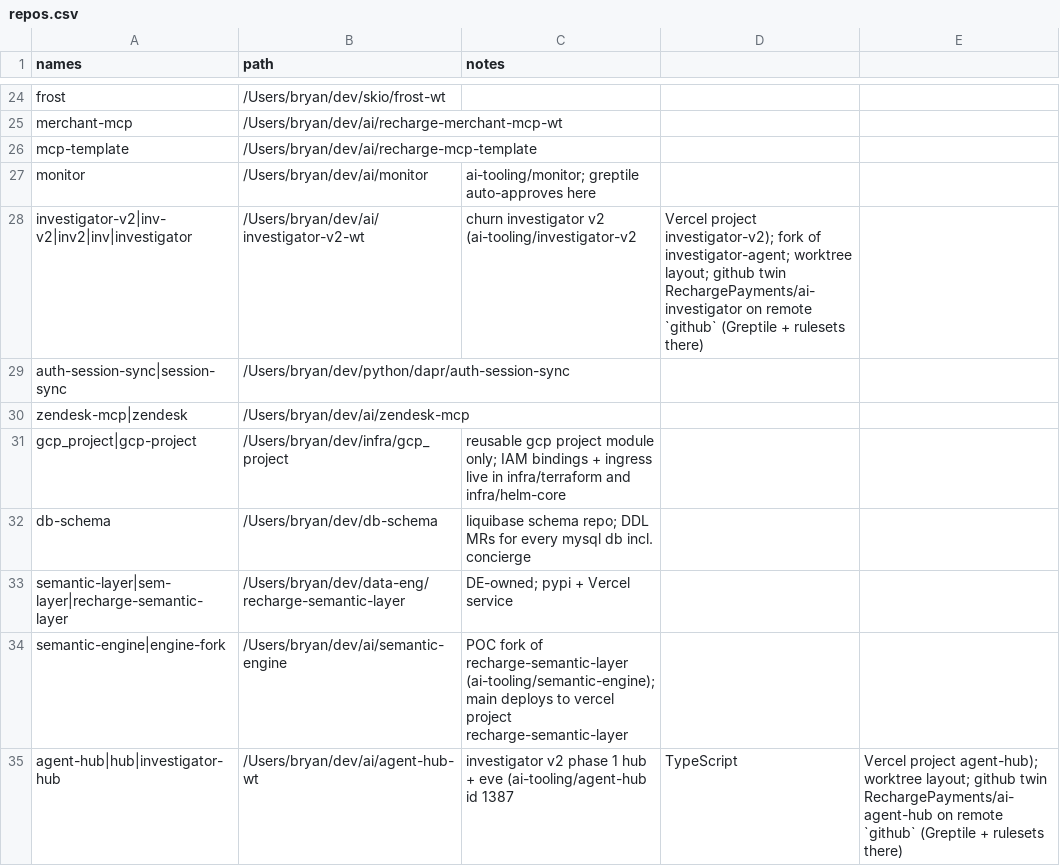
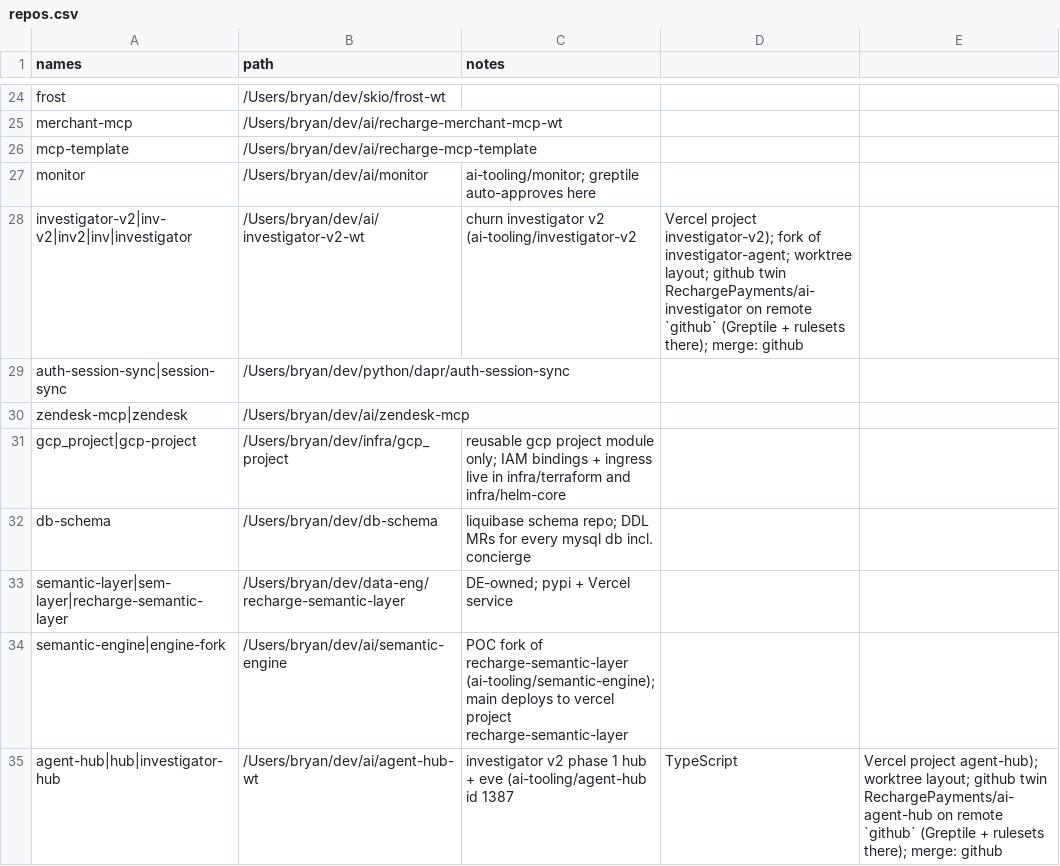
Before and after one commit to bearded-giant/claude-code-config, a CSV file: config/repos.csv, drawn as a sheet; only a part is shown, gaps mark what is left out.

Commit message:
feat(ship-it): inv2 + hub merge on github PRs
merge: github twins push only to github and open only the PR;
babysit follows the PR through merge. PR title never docs: changelog,
since squash makes it the main commit subject.

```diff
--- a/config/repos.csv
+++ b/config/repos.csv
@@ -27,3 +27,3 @@ mcp-template,/Users/bryan/dev/ai/recharge-mcp-template,
 monitor,/Users/bryan/dev/ai/monitor,ai-tooling/monitor; greptile auto-approves here
-investigator-v2|inv-v2|inv2|inv|investigator,/Users/bryan/dev/ai/investigator-v2-wt,churn investigator v2 (ai-tooling/investigator-v2, Vercel project investigator-v2); fork of investigator-agent; worktree layout; github twin RechargePayments/ai-investigator on remote `github` (Greptile + rulesets there)
+investigator-v2|inv-v2|inv2|inv|investigator,/Users/bryan/dev/ai/investigator-v2-wt,churn investigator v2 (ai-tooling/investigator-v2, Vercel project investigator-v2); fork of investigator-agent; worktree layout; github twin RechargePayments/ai-investigator on remote `github` (Greptile + rulesets there); merge: github
 auth-session-sync|session-sync,/Users/bryan/dev/python/dapr/auth-session-sync,
@@ -34,2 +34,2 @@ semantic-layer|sem-layer|recharge-semantic-layer,/Users/bryan/dev/data-eng/recha
 semantic-engine|engine-fork,/Users/bryan/dev/ai/semantic-engine,POC fork of recharge-semantic-layer (ai-tooling/semantic-engine); main deploys to vercel project recharge-semantic-layer
-agent-hub|hub|investigator-hub,/Users/bryan/dev/ai/agent-hub-wt,investigator v2 phase 1 hub + eve (ai-tooling/agent-hub id 1387, TypeScript, Vercel project agent-hub); worktree layout; github twin RechargePayments/ai-agent-hub on remote `github` (Greptile + rulesets there)
+agent-hub|hub|investigator-hub,/Users/bryan/dev/ai/agent-hub-wt,investigator v2 phase 1 hub + eve (ai-tooling/agent-hub id 1387, TypeScript, Vercel project agent-hub); worktree layout; github twin RechargePayments/ai-agent-hub on remote `github` (Greptile + rulesets there); merge: github
```
Also changed, not shown: 2 other files.
